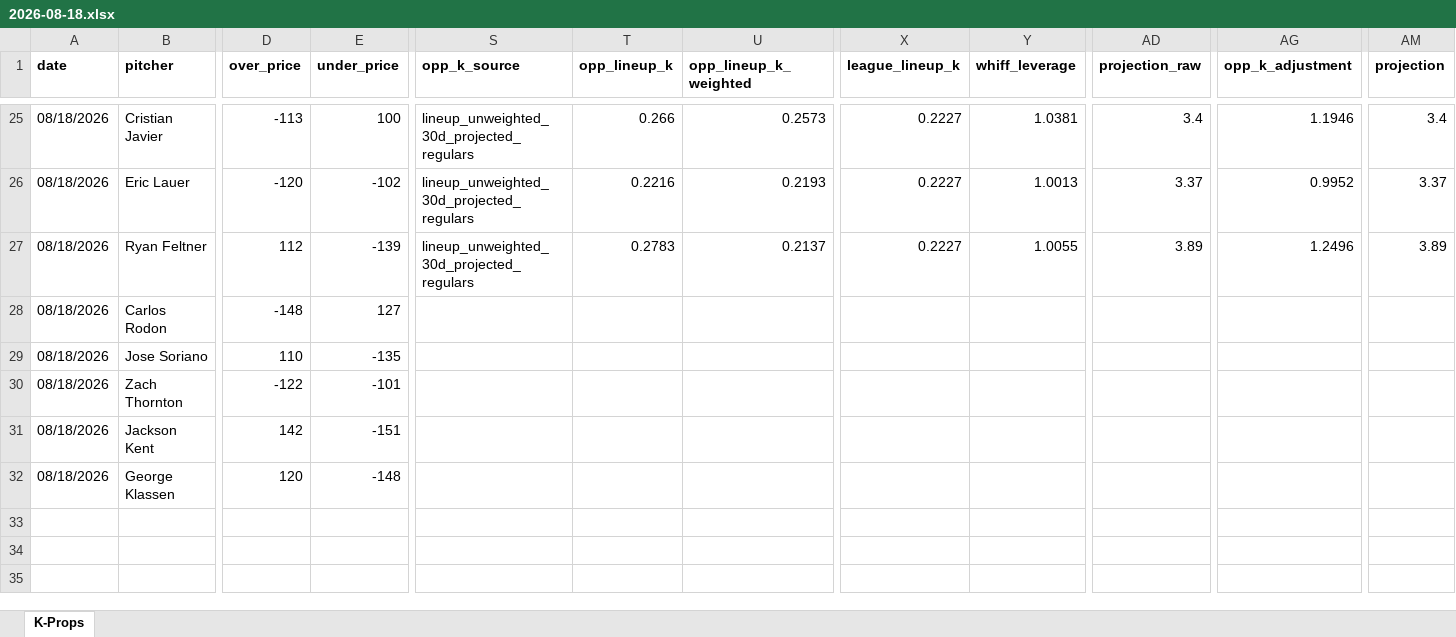
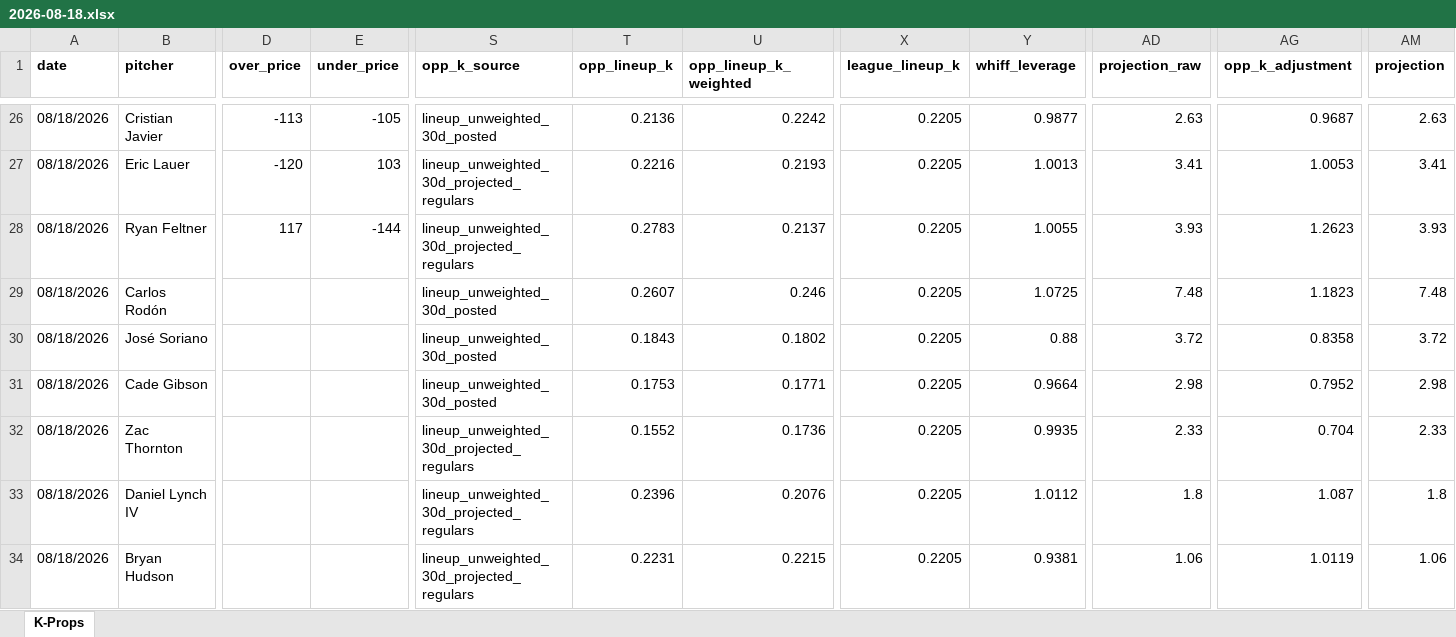
Before and after one commit to flychico/lydiaslab, an Excel workbook: data/k-props/2026-08-18.xlsx, sheet K-Props, drawn as a sheet; only a part is shown, gaps mark what is left out; values as stored, in another font and other column widths than the file's, no borders; removed rows and columns are numbered as before the commit, all else as after; rows hold the shown columns only; the diff covers the shown part only; the diff names each change by its address in the sheet, - before the commit and + after, or states it on an @@ line.

```diff
--- a/data/k-props/2026-08-18.xlsx (sheet K-Props)
+++ b/data/k-props/2026-08-18.xlsx (sheet K-Props)
-E26 (under_price): 100
+E26 (under_price): -105
-S26 (opp_k_source): lineup_unweighted_30d_projected_regulars
+S26 (opp_k_source): lineup_unweighted_30d_posted
-T26 (opp_lineup_k): 0.266
+T26 (opp_lineup_k): 0.2136
-U26 (opp_lineup_k_weighted): 0.2573
+U26 (opp_lineup_k_weighted): 0.2242
-X26:X28 (league_lineup_k): 0.2227
+X26:X28 (league_lineup_k): 0.2205
-Y26 (whiff_leverage): 1.0381
+Y26 (whiff_leverage): 0.9877
-AD26 (projection_raw): 3.4
+AD26 (projection_raw): 2.63
-AG26 (opp_k_adjustment): 1.1946
+AG26 (opp_k_adjustment): 0.9687
-AM26 (projection): 3.4
+AM26 (projection): 2.63
-E27 (under_price): -102
+E27 (under_price): 103
-AD27 (projection_raw): 3.37
+AD27 (projection_raw): 3.41
-AG27 (opp_k_adjustment): 0.9952
+AG27 (opp_k_adjustment): 1.0053
-AM27 (projection): 3.37
+AM27 (projection): 3.41
-D28 (over_price): 112
+D28 (over_price): 117
-E28 (under_price): -139
+E28 (under_price): -144
-AD28 (projection_raw): 3.89
+AD28 (projection_raw): 3.93
-AG28 (opp_k_adjustment): 1.2496
+AG28 (opp_k_adjustment): 1.2623
-AM28 (projection): 3.89
+AM28 (projection): 3.93
-row 28: 08/18/2026 | Carlos Rodon | -148 | 127
-row 29: 08/18/2026 | Jose Soriano | 110 | -135
-row 30: 08/18/2026 | Zach Thornton | -122 | -101
-row 31: 08/18/2026 | Jackson Kent | 142 | -151
-row 32: 08/18/2026 | George Klassen | 120 | -148
+row 29: 08/18/2026 | Carlos Rodón |  |  | lineup_unweighted_30d_posted | 0.2607 | 0.246 | 0.2205 | 1.0725 | 7.48 | 1.1823 | 7.48
+row 30: 08/18/2026 | José Soriano |  |  | lineup_unweighted_30d_posted | 0.1843 | 0.1802 | 0.2205 | 0.88 | 3.72 | 0.8358 | 3.72
+row 31: 08/18/2026 | Cade Gibson |  |  | lineup_unweighted_30d_posted | 0.1753 | 0.1771 | 0.2205 | 0.9664 | 2.98 | 0.7952 | 2.98
+row 32: 08/18/2026 | Zac Thornton |  |  | lineup_unweighted_30d_projected_regulars | 0.1552 | 0.1736 | 0.2205 | 0.9935 | 2.33 | 0.704 | 2.33
+row 33: 08/18/2026 | Daniel Lynch IV |  |  | lineup_unweighted_30d_projected_regulars | 0.2396 | 0.2076 | 0.2205 | 1.0112 | 1.8 | 1.087 | 1.8
+row 34: 08/18/2026 | Bryan Hudson |  |  | lineup_unweighted_30d_projected_regulars | 0.2231 | 0.2215 | 0.2205 | 0.9381 | 1.06 | 1.0119 | 1.06
```
Also changed, not shown: 15 added rows, 14 removed rows and 61 edited cells elsewhere in this sheet, 12 other files.
